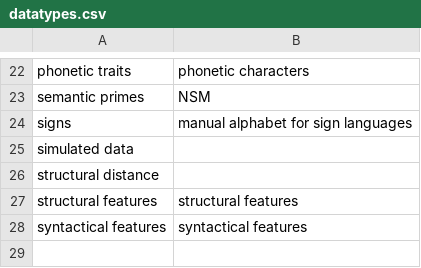
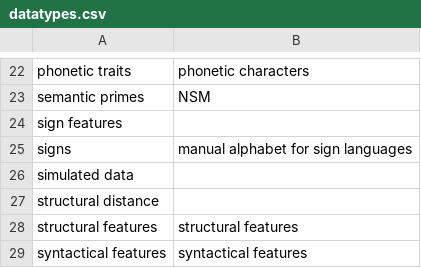
Before and after one commit to SimonGreenhill/LangPhyDB, a CSV file: terms/datatypes.csv, drawn as a sheet; only a part is shown, gaps mark what is left out.

```diff
--- a/terms/datatypes.csv
+++ b/terms/datatypes.csv
@@ -23,2 +23,3 @@ phonetic traits,phonetic characters
 semantic primes,NSM
+sign features,
 signs,manual alphabet for sign languages
```
Also changed, not shown: terms/authors.csv, 2 other files.
